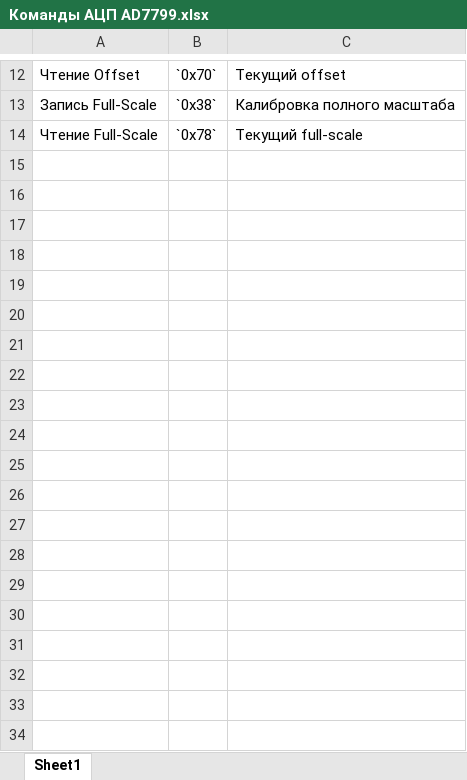
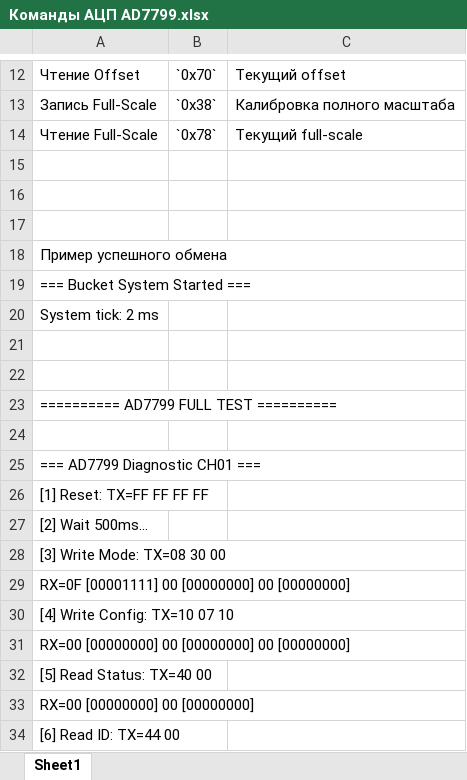
Before and after one commit to Fataliev/Bucket, an Excel workbook: PP/Команды АЦП AD7799.xlsx, sheet Sheet1, drawn as a sheet; only a part is shown, gaps mark what is left out; values as stored, in another font and other column widths than the file's, no borders; the diff covers the shown part only; the diff names each change by its address in the sheet, - before the commit and + after, or states it on an @@ line.

```diff
--- a/PP/Команды АЦП AD7799.xlsx (sheet Sheet1)
+++ b/PP/Команды АЦП AD7799.xlsx (sheet Sheet1)
+row 15: (empty)
+row 16: (empty)
+row 17: (empty)
+row 18: Пример успешного обмена
+row 19: === Bucket System Started ===
+row 20: System tick: 2 ms
+row 21: (empty)
+row 22: (empty)
+row 23: ========== AD7799 FULL TEST ==========
+row 24: (empty)
+row 25: === AD7799 Diagnostic CH01 ===
+row 26: [1] Reset: TX=FF FF FF FF
+row 27: [2] Wait 500ms...
+row 28: [3] Write Mode: TX=08 30 00
+row 29: RX=0F [00001111] 00 [00000000] 00 [00000000]
+row 30: [4] Write Config: TX=10 07 10
+row 31: RX=00 [00000000] 00 [00000000] 00 [00000000]
+row 32: [5] Read Status: TX=40 00
+row 33: RX=00 [00000000] 00 [00000000]
+row 34: [6] Read ID: TX=44 00
```
Also changed, not shown: 32 added rows elsewhere in this sheet, 18 other files.
